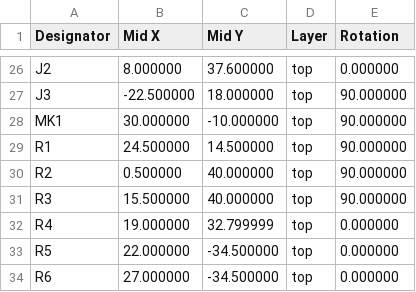
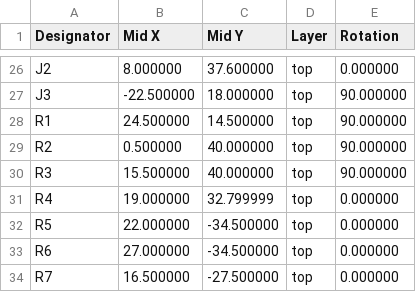
Before and after one commit to zeeman-effect/pixel-snap-voice, a CSV file: hardware/kicad/jlcpcb_cpl.csv, drawn as a sheet; only a part is shown, gaps mark what is left out; the shorter side is filled out with more unchanged rows; the diff names each change by its address in the sheet, - before the commit and + after, or states it on an @@ line.

```diff
--- a/hardware/kicad/jlcpcb_cpl.csv
+++ b/hardware/kicad/jlcpcb_cpl.csv
-row 28: MK1 | 30.000000 | -10.000000 | top | 90.000000
```
Also changed, not shown: hardware/kicad/fab/recorder-pos.csv, hardware/kicad/jlcpcb_bom.csv, 35 other files.
